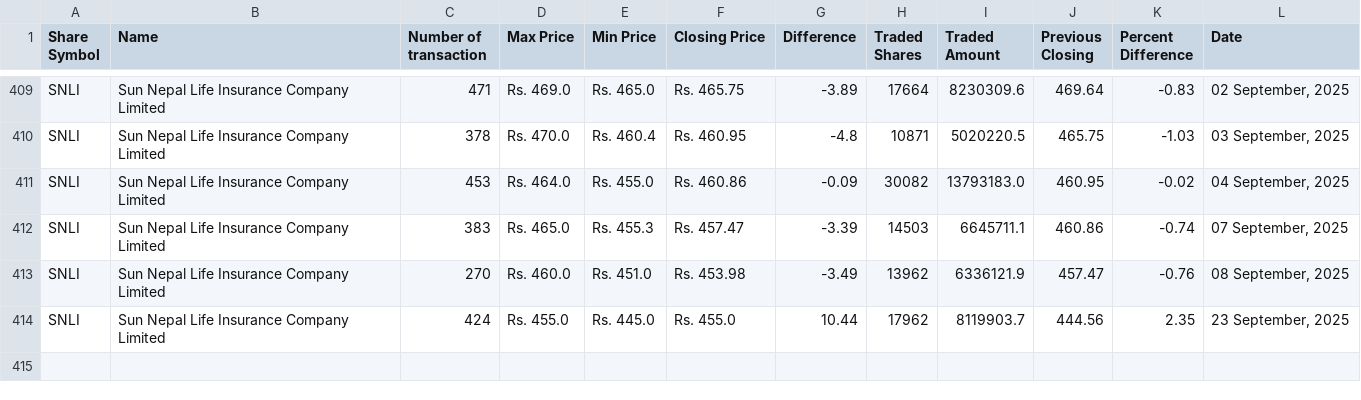
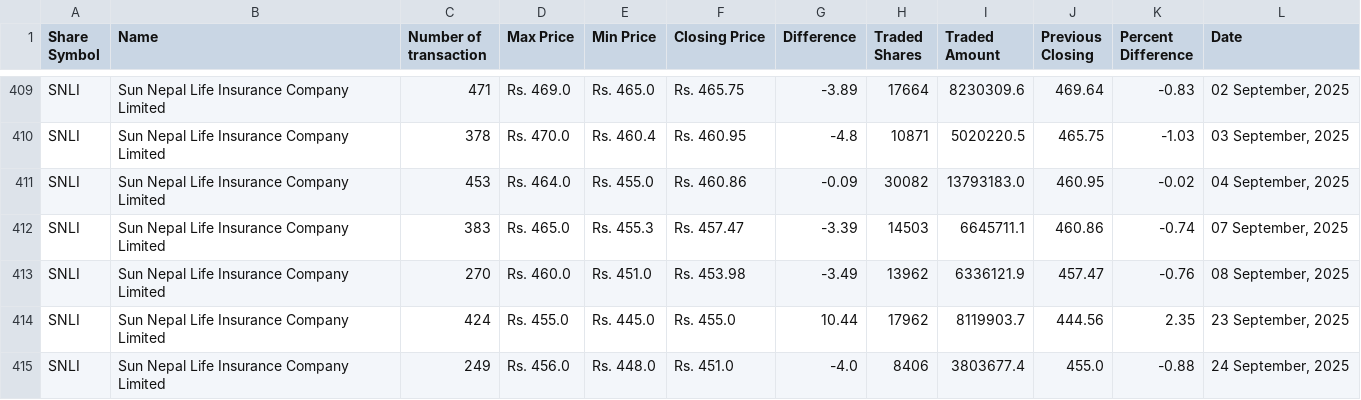
Before and after one commit to neeschal00/nepal-share, a CSV file: ShareData/snli_today.csv, drawn as a sheet; only a part is shown, gaps mark what is left out; the diff names each change by its address in the sheet, - before the commit and + after, or states it on an @@ line.

```diff
--- a/ShareData/snli_today.csv
+++ b/ShareData/snli_today.csv
+row 415: SNLI | Sun Nepal Life Insurance Company Limited | 249 | Rs. 456.0 | Rs. 448.0 | Rs. 451.0 | -4.0 | 8406 | 3803677.4 | 455.0 | -0.88 | 24 September, 2025
```
Also changed, not shown: ShareData/albsl_today.csv, ShareData/mbjc_today.csv, 36 other files.
